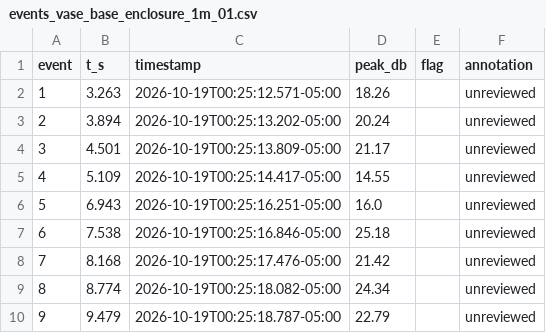
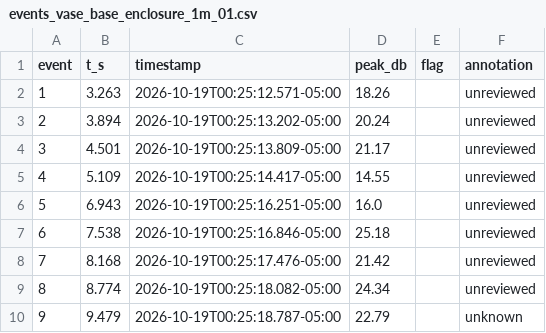
Before and after one commit to lucaslombanaarias/everyday-objects-sensing, a CSV file: data/controlled/analysis/session_2026-10-18_evening/events_vase_base_enclosure_1m_01.csv, drawn as a sheet.

Commit message:
Review the 1 m vase trials: tag the double-counted stomps, and label plot events by number

```diff
--- a/data/controlled/analysis/session_2026-10-18_evening/events_vase_base_enclosure_1m_01.csv
+++ b/data/controlled/analysis/session_2026-10-18_evening/events_vase_base_enclosure_1m_01.csv
@@ -9,2 +9,2 @@ event,t_s,timestamp,peak_db,flag,annotation
 8,8.774,2026-10-19T00:25:18.082-05:00,24.34,,unreviewed
-9,9.479,2026-10-19T00:25:18.787-05:00,22.79,,unreviewed
+9,9.479,2026-10-19T00:25:18.787-05:00,22.79,,unknown
```
Also changed, not shown: data/controlled/analysis/session_2026-10-18_evening/events_vase_base_enclosure_1m_02.csv, data/controlled/analysis/session_2026-10-18_evening/impacts_counts.csv, 19 other files.
